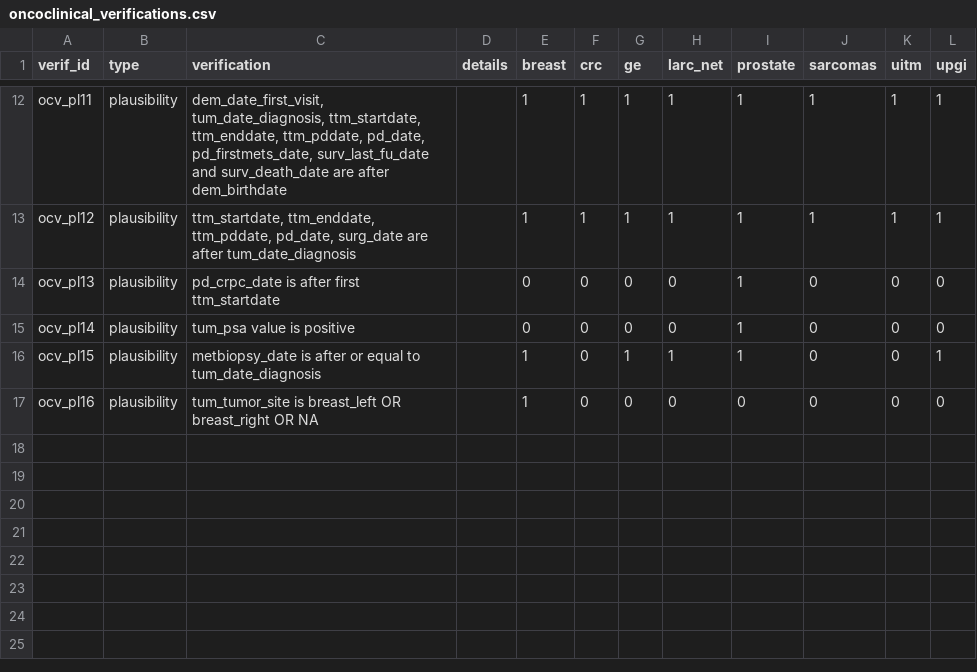
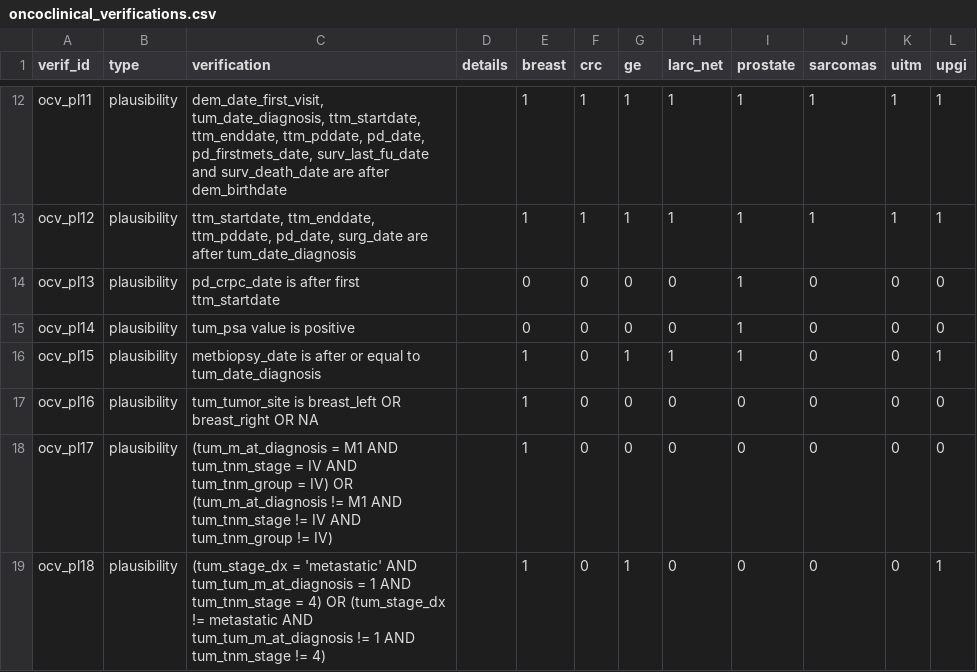
Before and after one commit to VHIO-Odyssey/vhiocerberus, a CSV file: data-raw/oncoclinical_verifications.csv, drawn as a sheet; only a part is shown, gaps mark what is left out.

Commit message:
Add ocv_pl17 plausibility check for M/stage/group
Add ocv_pl17, which flags inconsistent combinations of tum_m_at_diagnosis, tum_tnm_stage and tum_tnm_group. Metastatic (M1) must coincide with stage IV and group IV; otherwise none of the three may indicate M1/IV. Rows with missing values are skipped, since those are a completeness issue.

Register ocv_pl17 and ocv_pl18 in oncoclinical_verifications.csv and regenerate the .rda. ocv_pl18 is only registered as a verification entry; it has no implementation yet.

```diff
--- a/data-raw/oncoclinical_verifications.csv
+++ b/data-raw/oncoclinical_verifications.csv
@@ -17 +17,3 @@ ocv_pl15;plausibility;metbiopsy_date is after or equal to tum_date_diagnosis;;1;
 ocv_pl16;plausibility;tum_tumor_site is breast_left OR breast_right OR NA;;1;0;0;0;0;0;0;0
+ocv_pl17;plausibility;(tum_m_at_diagnosis = M1 AND tum_tnm_stage = IV AND tum_tnm_group = IV) OR (tum_m_at_diagnosis != M1 AND tum_tnm_stage != IV AND tum_tnm_group != IV);;1;0;0;0;0;0;0;0
+ocv_pl18;plausibility;(tum_stage_dx = 'metastatic' AND  tum_tum_m_at_diagnosis = 1 AND tum_tnm_stage = 4) OR (tum_stage_dx != metastatic AND  tum_tum_m_at_diagnosis != 1 AND tum_tnm_stage != 4);;1;0;1;0;0;0;0;1
```
Also changed, not shown: 2 other files.
